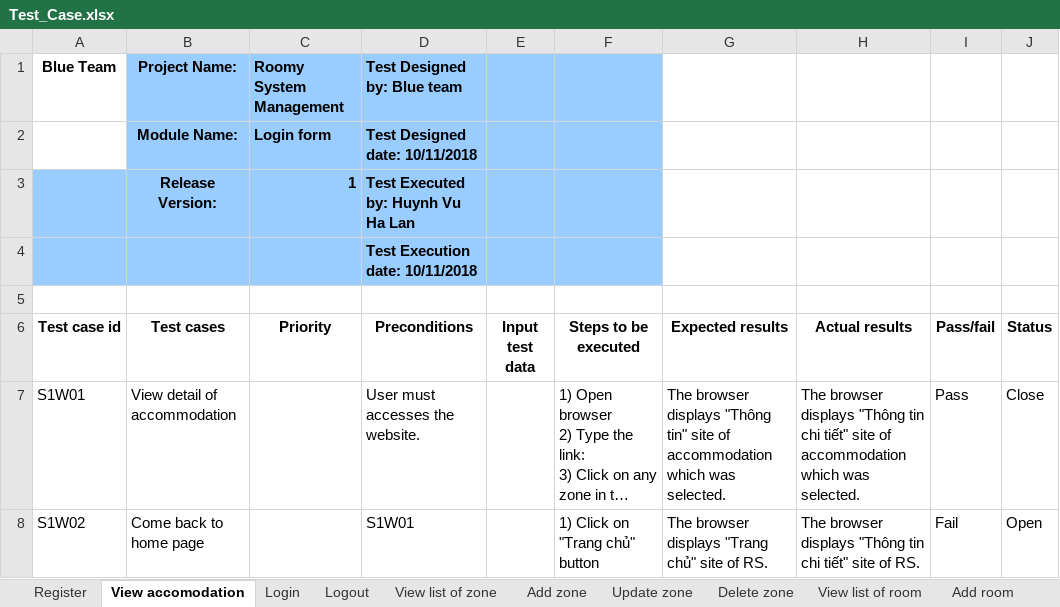
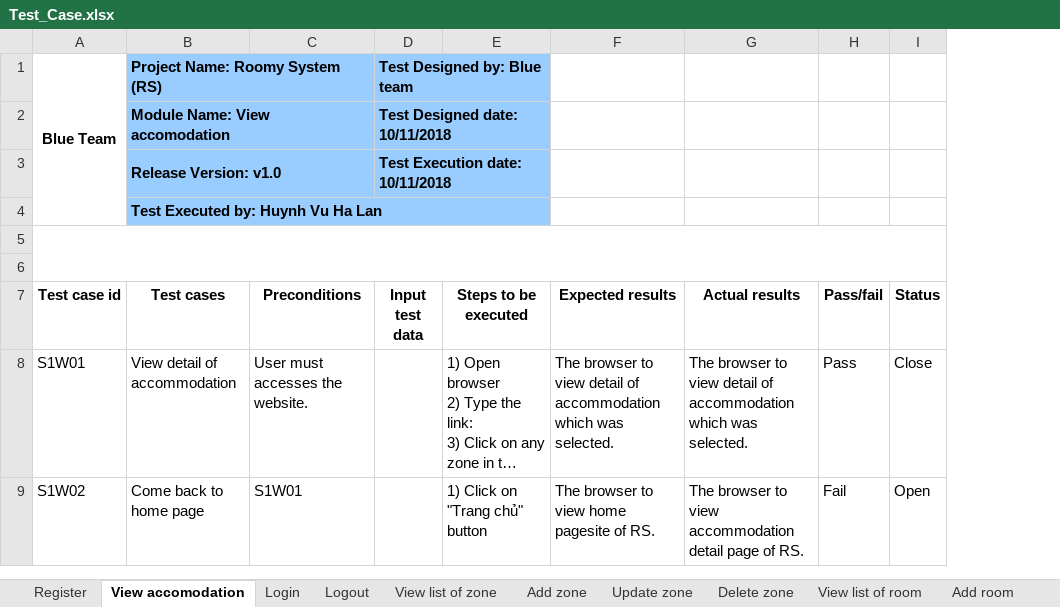
Before and after one commit to quocle28297/Captone1, an Excel workbook: Document/7.Testing/Test_Case.xlsx, sheet View accomodation, drawn as a sheet; long unchanged cells end in …; values as stored, in another font and other column widths than the file's, no borders; removed rows and columns are numbered as before the commit, all else as after; the diff names each change by its address in the sheet, - before the commit and + after, or states it on an @@ line.

Commit message:
Update Test_Case.xlsx

```diff
--- a/Document/7.Testing/Test_Case.xlsx (sheet View accomodation)
+++ b/Document/7.Testing/Test_Case.xlsx (sheet View accomodation)
-column C (Priority), empty
-row 1: Blue Team | Project Name: | Roomy System Management | Test Designed by: Blue team
-row 2:  | Module Name: | Login form | Test Designed date: 10/11/2018
-row 3:  | Release Version: | 1 | Test Executed by: Huynh Vu Ha Lan
+row 1: Blue Team | Project Name: Roomy System (RS) |  | Test Designed by: Blue team
+row 2:  | Module Name: View accomodation |  | Test Designed date: 10/11/2018
+row 3:  | Release Version: v1.0 |  | Test Execution date: 10/11/2018
+row 4:  | Test Executed by: Huynh Vu Ha Lan
-A5:B5 fill: #99CCFF
+A5:B5 fill: none
+A5:I6 merged
-C5 (Preconditions): Test Execution date: 10/11/2018
+C5 (Preconditions): (empty)
-C5:E5 fill: #99CCFF
+C5:E5 fill: none
-F8 (Expected results): The browser displays "Thông tin" site of accommodation…
+F8 (Expected results): The browser to view detail of accommodation…
-G8 (Actual results): The browser displays "Thông tin chi tiết" site of accommodation…
+G8 (Actual results): The browser to view detail of accommodation…
-F9 (Expected results): The browser displays "Trang chủ" site of RS.
+F9 (Expected results): The browser to view home pagesite of RS.
-G9 (Actual results): The browser displays "Thông tin chi tiết" site of RS.
+G9 (Actual results): The browser to view accommodation detail page of RS.
```
Also changed, not shown: sheet Add room, sheet Update room, sheet Update zone, sheet Login, sheet Delete room, sheet Delete zone, 8 more sheets.
